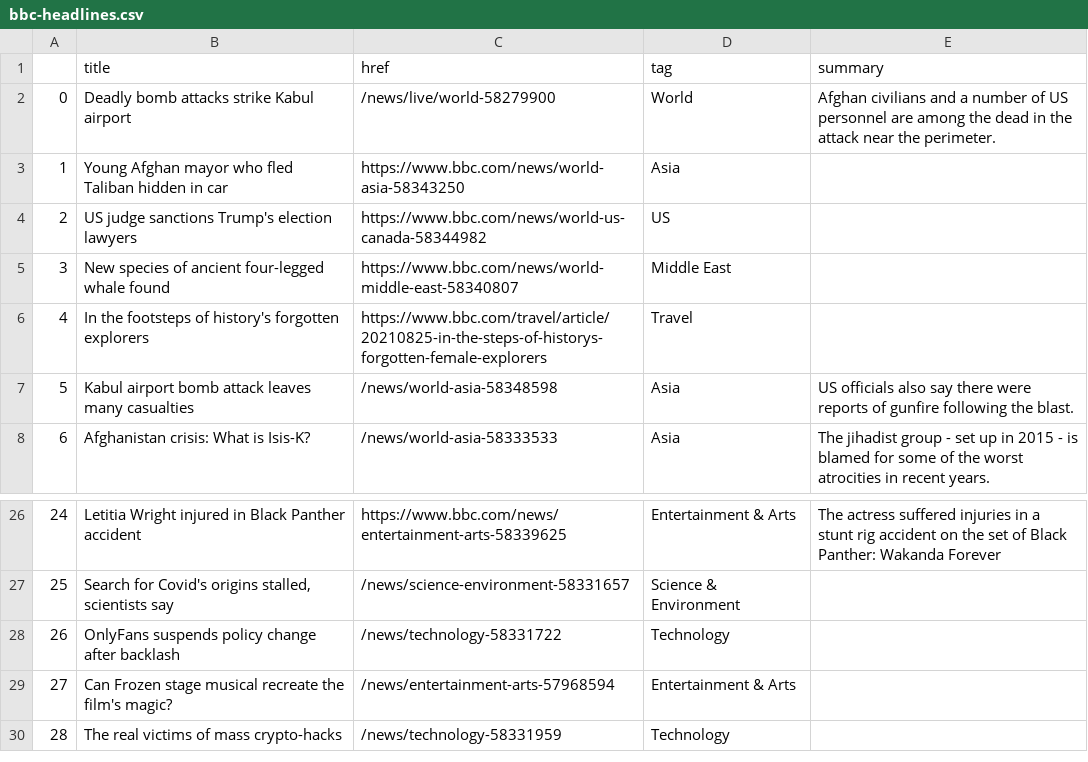
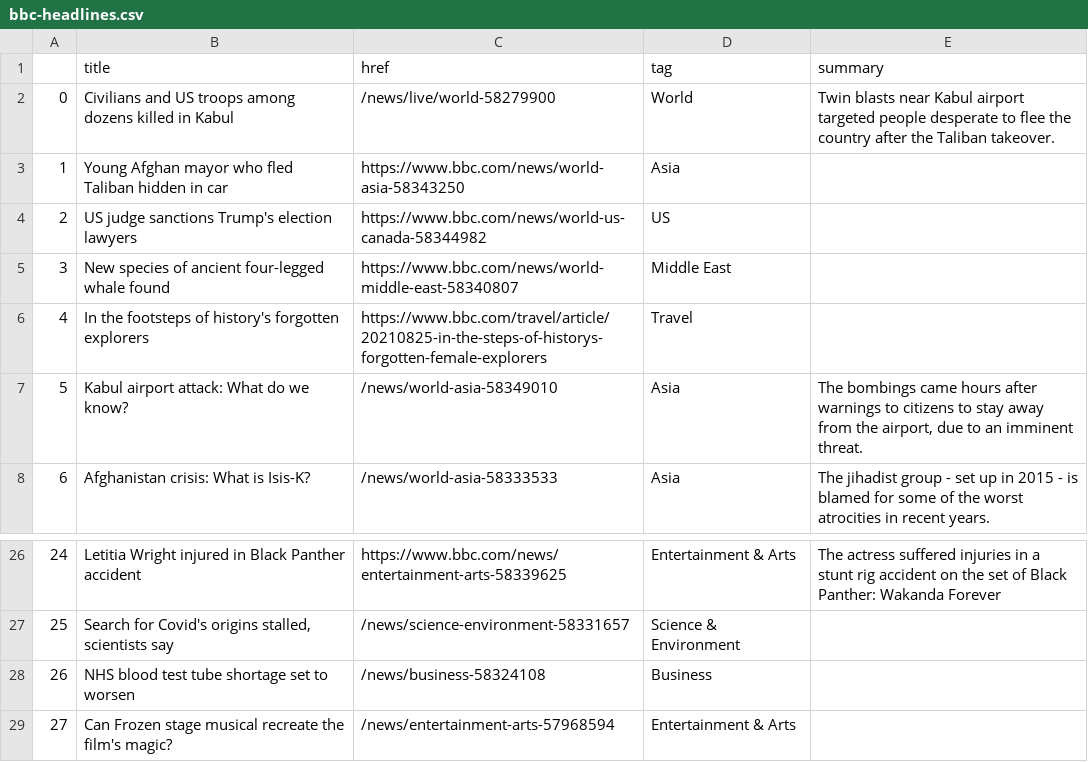
Before and after one commit to kgrumke/automatic-scraper, a CSV file: bbc-headlines.csv, drawn as a sheet; only a part is shown, gaps mark what is left out; the shorter side is filled out with more unchanged rows.

```diff
--- a/bbc-headlines.csv
+++ b/bbc-headlines.csv
@@ -1,3 +1,3 @@
 ,title,href,tag,summary
-0,Deadly bomb attacks strike Kabul airport,/news/live/world-58279900,World,Afghan civilians and a number of US personnel are among the dead in the attack near the perimeter.
+0,Civilians and US troops among dozens killed in Kabul,/news/live/world-58279900,World,Twin blasts near Kabul airport targeted people desperate to flee the country after the Taliban takeover.
 1,Young Afghan mayor who fled Taliban hidden in car,https://www.bbc.com/news/world-asia-58343250,Asia,
@@ -6,3 +6,3 @@
 4,In the footsteps of history's forgotten explorers,https://www.bbc.com/travel/article/20210825-in-the-steps-of-historys-forgotten-female-explorers,Travel,
-5,Kabul airport bomb attack leaves many casualties,/news/world-asia-58348598,Asia,US officials also say there were reports of gunfire following the blast.
+5,Kabul airport attack: What do we know?,/news/world-asia-58349010,Asia,"The bombings came hours after warnings to citizens to stay away from the airport, due to an imminent threat."
 6,Afghanistan crisis: What is Isis-K?,/news/world-asia-58333533,Asia,The jihadist group - set up in 2015 - is blamed for some of the worst atrocities in recent years.
@@ -27,3 +27,3 @@
 25,"Search for Covid's origins stalled, scientists say",/news/science-environment-58331657,Science & Environment,
-26,OnlyFans suspends policy change after backlash,/news/technology-58331722,Technology,
+26,NHS blood test tube shortage set to worsen,/news/business-58324108,Business,
 27,Can Frozen stage musical recreate the film's magic?,/news/entertainment-arts-57968594,Entertainment & Arts,
```
